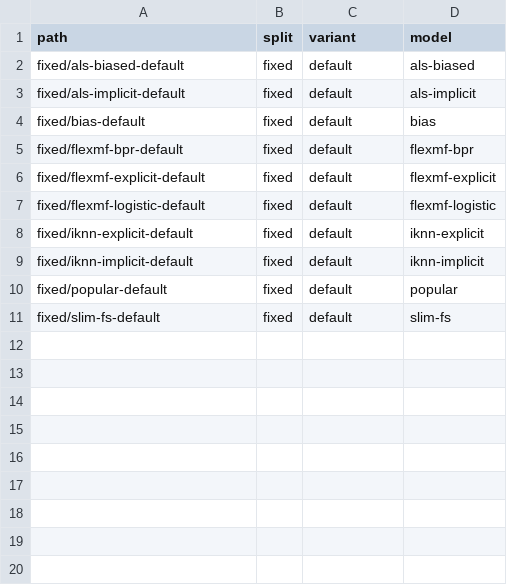
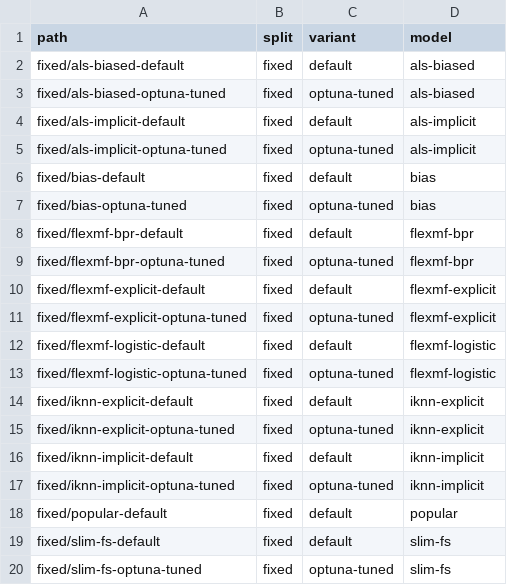
Before and after one commit to lenskit/lenskit-codex, a CSV file: amazon/2023-5core/VidGames/runs/manifest.csv, drawn as a sheet.

Commit message:
amazon: enable tuning on VidGames

```diff
--- a/amazon/2023-5core/VidGames/runs/manifest.csv
+++ b/amazon/2023-5core/VidGames/runs/manifest.csv
@@ -2,10 +2,19 @@ path,split,variant,model
 fixed/als-biased-default,fixed,default,als-biased
+fixed/als-biased-optuna-tuned,fixed,optuna-tuned,als-biased
 fixed/als-implicit-default,fixed,default,als-implicit
+fixed/als-implicit-optuna-tuned,fixed,optuna-tuned,als-implicit
 fixed/bias-default,fixed,default,bias
+fixed/bias-optuna-tuned,fixed,optuna-tuned,bias
 fixed/flexmf-bpr-default,fixed,default,flexmf-bpr
+fixed/flexmf-bpr-optuna-tuned,fixed,optuna-tuned,flexmf-bpr
 fixed/flexmf-explicit-default,fixed,default,flexmf-explicit
+fixed/flexmf-explicit-optuna-tuned,fixed,optuna-tuned,flexmf-explicit
 fixed/flexmf-logistic-default,fixed,default,flexmf-logistic
+fixed/flexmf-logistic-optuna-tuned,fixed,optuna-tuned,flexmf-logistic
 fixed/iknn-explicit-default,fixed,default,iknn-explicit
+fixed/iknn-explicit-optuna-tuned,fixed,optuna-tuned,iknn-explicit
 fixed/iknn-implicit-default,fixed,default,iknn-implicit
+fixed/iknn-implicit-optuna-tuned,fixed,optuna-tuned,iknn-implicit
 fixed/popular-default,fixed,default,popular
 fixed/slim-fs-default,fixed,default,slim-fs
+fixed/slim-fs-optuna-tuned,fixed,optuna-tuned,slim-fs
```
Also changed, not shown: 4 other files.
